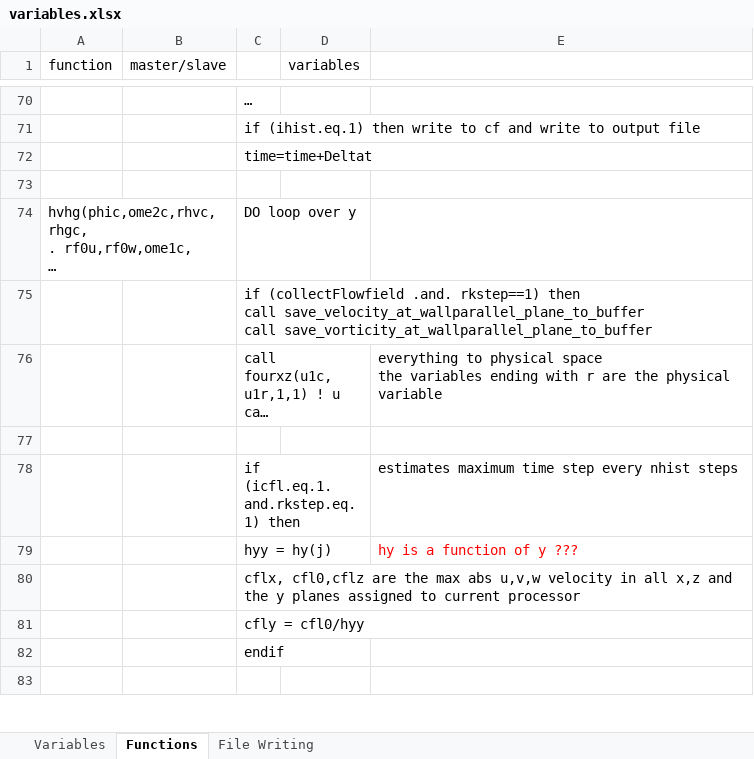
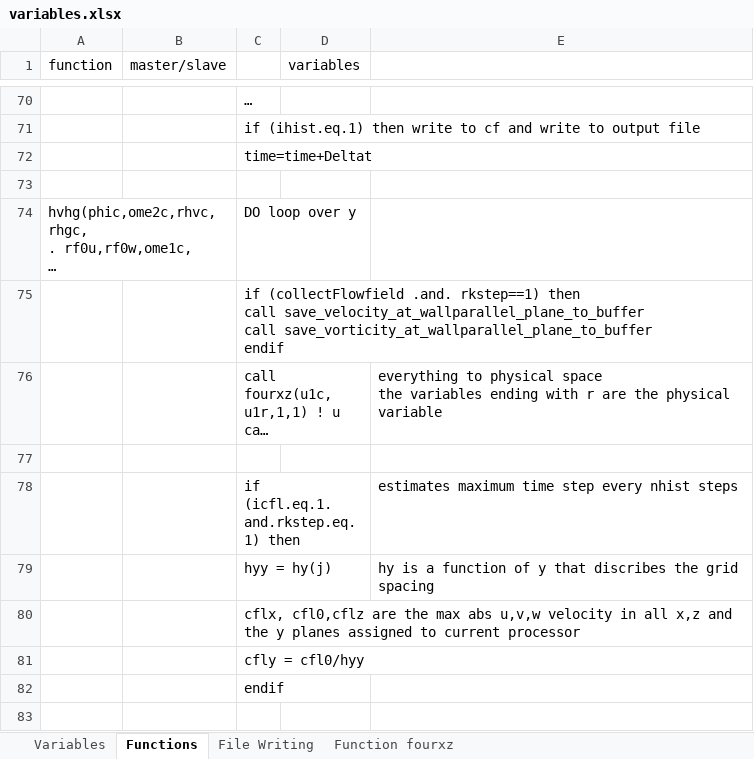
Before and after one commit to ythuang96/channel_rough, an Excel workbook: variables.xlsx, sheet Functions, drawn as a sheet; only a part is shown, gaps mark what is left out; long unchanged cells end in …; values as stored, in another font and other column widths than the file's, no borders; ↵ is a line break in a cell; the diff names each change by its address in the sheet, - before the commit and + after, or states it on an @@ line.

```diff
--- a/variables.xlsx (sheet Functions)
+++ b/variables.xlsx (sheet Functions)
+sheet tab: Function fourxz
-C75: …call save_vorticity_at_wallparallel_plane_to_buffer
+C75: …call save_vorticity_at_wallparallel_plane_to_buffer ↵ endif
-E79: hy is a function of y ???
+E79: hy is a function of y that discribes the grid spacing
-E79 text colour: #FF0000
+E79 text colour: black
```
Also changed, not shown: 1 other file.
